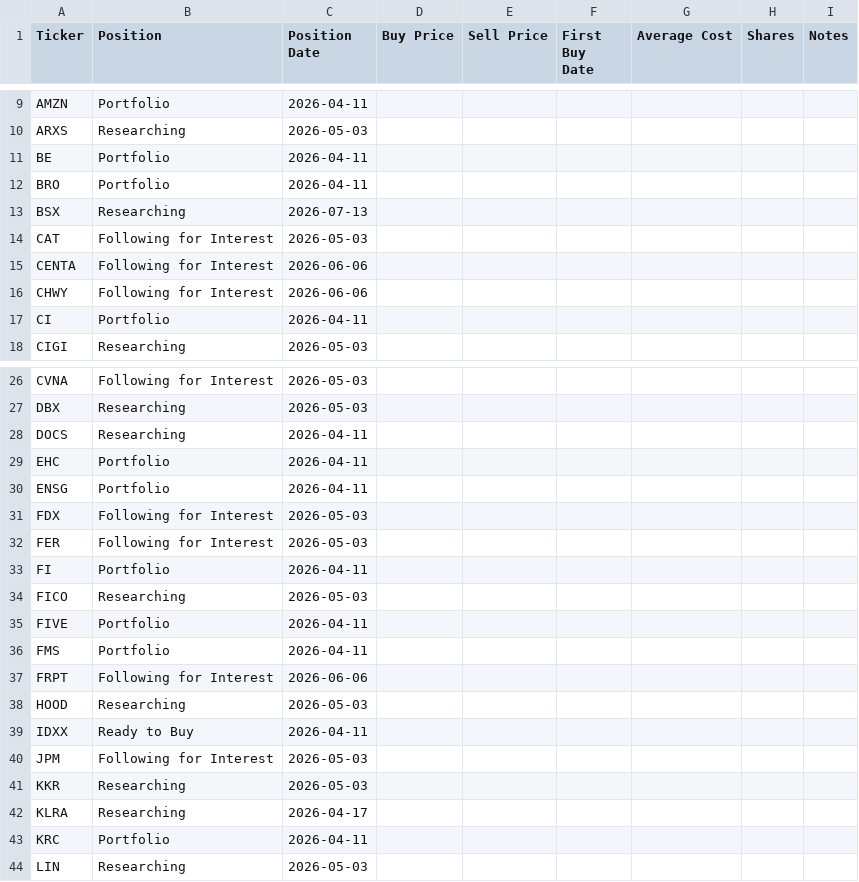
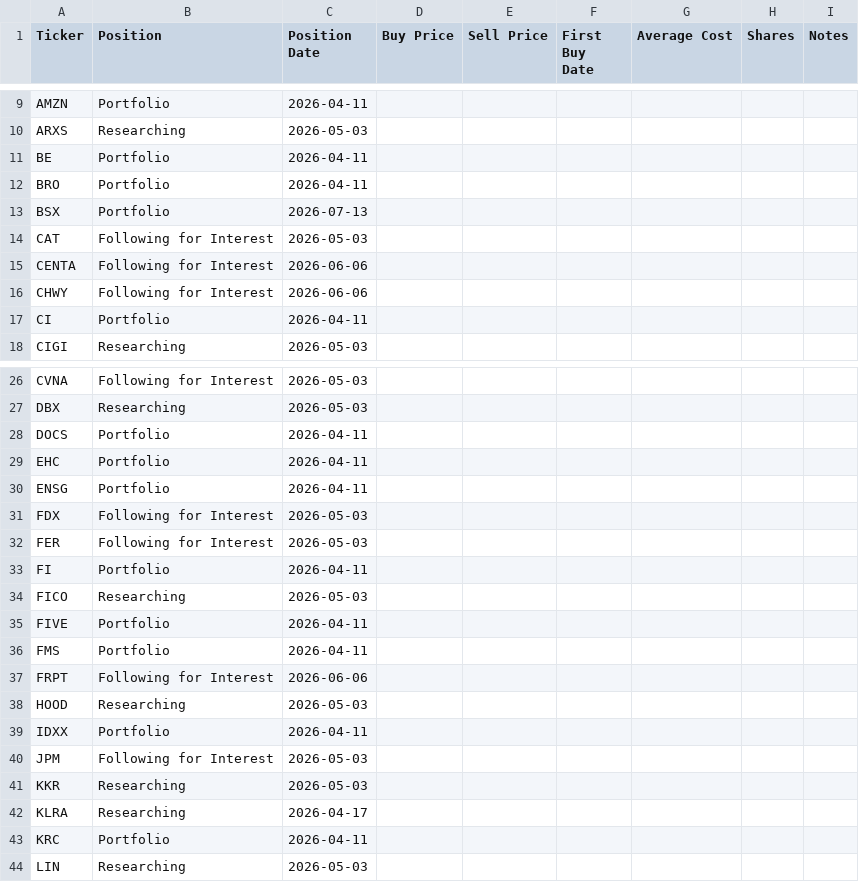
Before and after one commit to jroypeterson/Coverage-Manager, a CSV file: data/positions_and_researching.csv, drawn as a sheet; only a part is shown, gaps mark what is left out.

```diff
--- a/data/positions_and_researching.csv
+++ b/data/positions_and_researching.csv
@@ -12,3 +12,3 @@ BE,Portfolio,2026-04-11,,,,,,
 BRO,Portfolio,2026-04-11,,,,,,
-BSX,Researching,2026-07-13,,,,,,
+BSX,Portfolio,2026-07-13,,,,,,
 CAT,Following for Interest,2026-05-03,,,,,,
@@ -27,3 +27,3 @@ CVNA,Following for Interest,2026-05-03,,,,,,
 DBX,Researching,2026-05-03,,,,,,
-DOCS,Researching,2026-04-11,,,,,,
+DOCS,Portfolio,2026-04-11,,,,,,
 EHC,Portfolio,2026-04-11,,,,,,
@@ -38,3 +38,3 @@ FRPT,Following for Interest,2026-06-06,,,,,,
 HOOD,Researching,2026-05-03,,,,,,
-IDXX,Ready to Buy,2026-04-11,,,,,,
+IDXX,Portfolio,2026-04-11,,,,,,
 JPM,Following for Interest,2026-05-03,,,,,,
```
